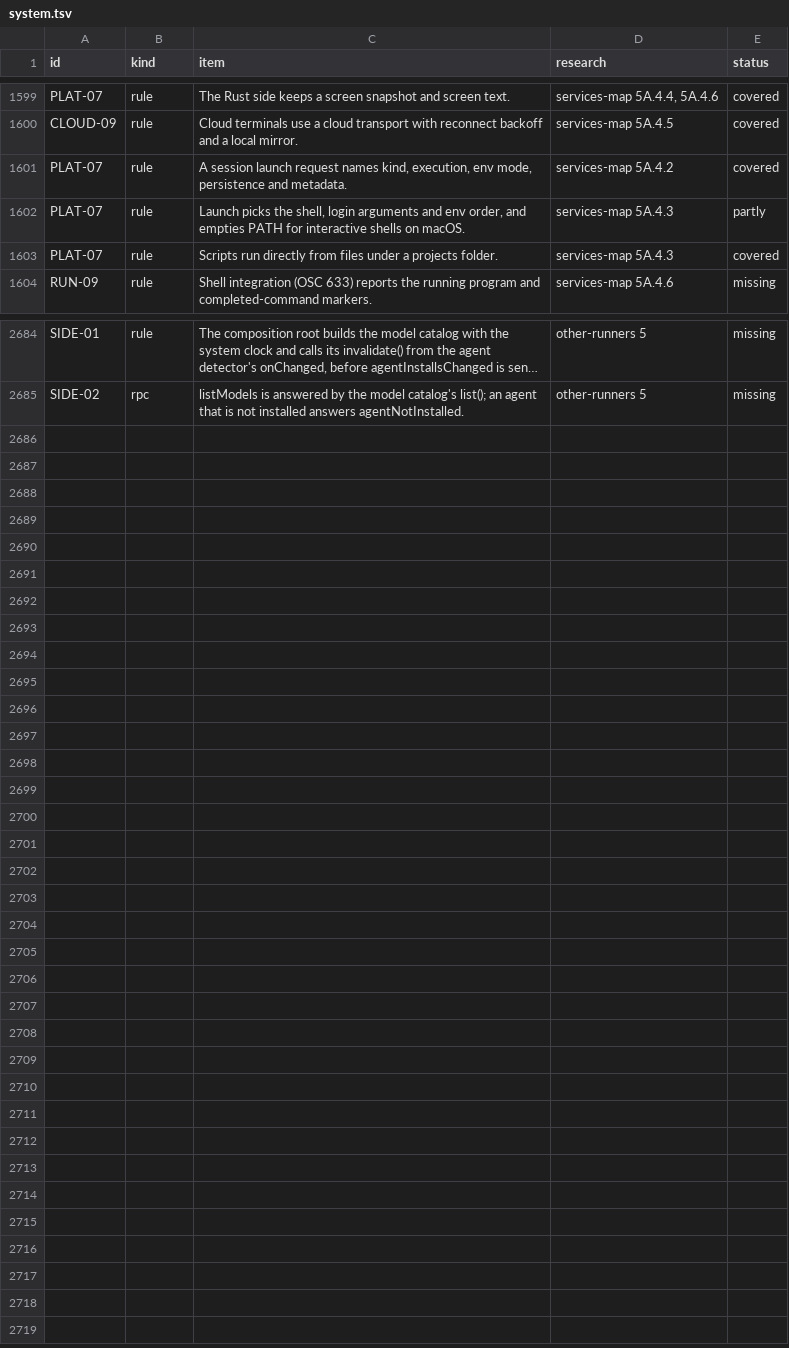
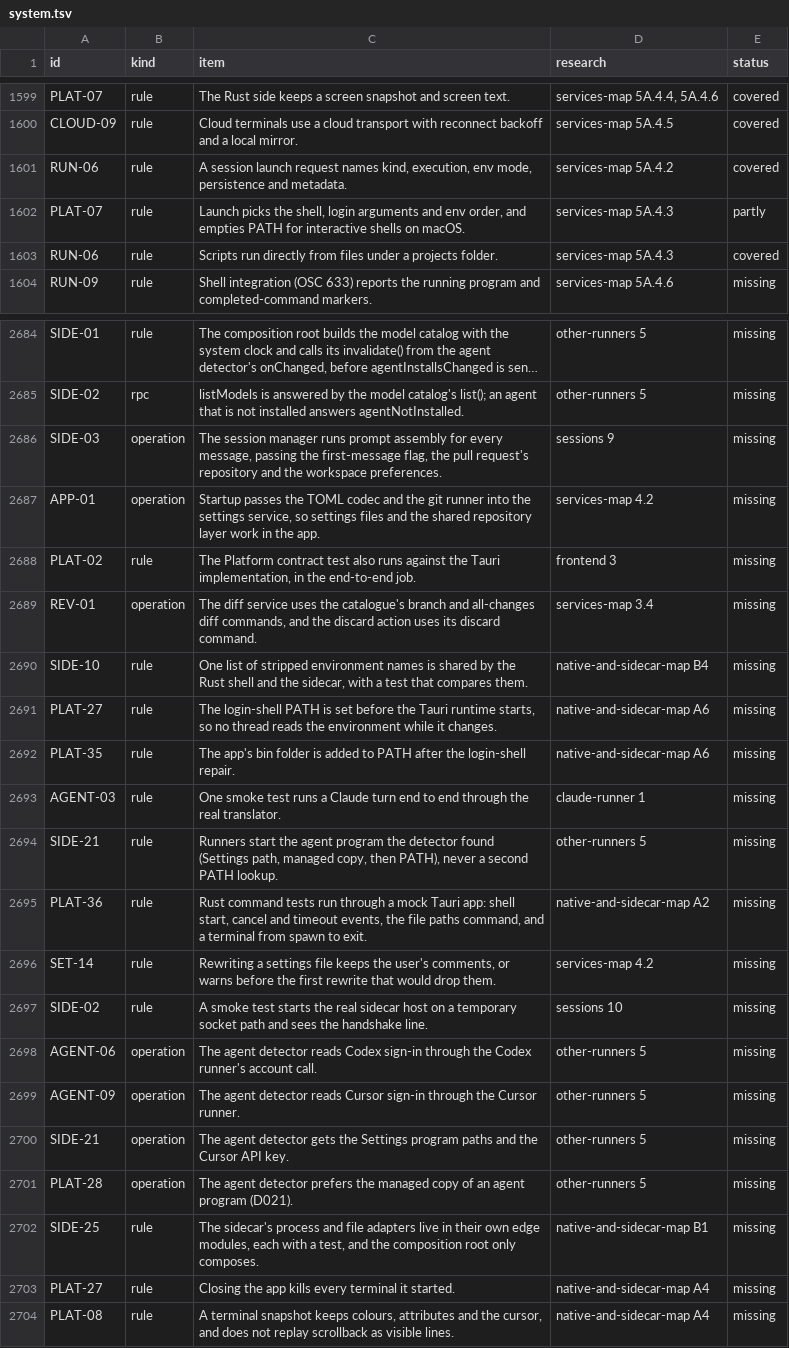
Before and after one commit to jahala/conducted, a TSV file: docs/plans/items/system.tsv, drawn as a sheet; only a part is shown, gaps mark what is left out; long unchanged cells end in …; the diff covers the shown part only; the diff names each change by its address in the sheet, - before the commit and + after, or states it on an @@ line.

```diff
--- a/docs/plans/items/system.tsv
+++ b/docs/plans/items/system.tsv
-A1601 (id): PLAT-07
+A1601 (id): RUN-06
-A1603 (id): PLAT-07
+A1603 (id): RUN-06
+row 2686: SIDE-03 | operation | The session manager runs prompt assembly for every message, passing the first-message flag, the pull request's repository and the workspace preferences. | sessions 9 | missing
+row 2687: APP-01 | operation | Startup passes the TOML codec and the git runner into the settings service, so settings files and the shared repository layer work in the app. | services-map 4.2 | missing
+row 2688: PLAT-02 | rule | The Platform contract test also runs against the Tauri implementation, in the end-to-end job. | frontend 3 | missing
+row 2689: REV-01 | operation | The diff service uses the catalogue's branch and all-changes diff commands, and the discard action uses its discard command. | services-map 3.4 | missing
+row 2690: SIDE-10 | rule | One list of stripped environment names is shared by the Rust shell and the sidecar, with a test that compares them. | native-and-sidecar-map B4 | missing
+row 2691: PLAT-27 | rule | The login-shell PATH is set before the Tauri runtime starts, so no thread reads the environment while it changes. | native-and-sidecar-map A6 | missing
+row 2692: PLAT-35 | rule | The app's bin folder is added to PATH after the login-shell repair. | native-and-sidecar-map A6 | missing
+row 2693: AGENT-03 | rule | One smoke test runs a Claude turn end to end through the real translator. | claude-runner 1 | missing
+row 2694: SIDE-21 | rule | Runners start the agent program the detector found (Settings path, managed copy, then PATH), never a second PATH lookup. | other-runners 5 | missing
+row 2695: PLAT-36 | rule | Rust command tests run through a mock Tauri app: shell start, cancel and timeout events, the file paths command, and a terminal from spawn to exit. | native-and-sidecar-map A2 | missing
+row 2696: SET-14 | rule | Rewriting a settings file keeps the user's comments, or warns before the first rewrite that would drop them. | services-map 4.2 | missing
+row 2697: SIDE-02 | rule | A smoke test starts the real sidecar host on a temporary socket path and sees the handshake line. | sessions 10 | missing
+row 2698: AGENT-06 | operation | The agent detector reads Codex sign-in through the Codex runner's account call. | other-runners 5 | missing
+row 2699: AGENT-09 | operation | The agent detector reads Cursor sign-in through the Cursor runner. | other-runners 5 | missing
+row 2700: SIDE-21 | operation | The agent detector gets the Settings program paths and the Cursor API key. | other-runners 5 | missing
+row 2701: PLAT-28 | operation | The agent detector prefers the managed copy of an agent program (D021). | other-runners 5 | missing
+row 2702: SIDE-25 | rule | The sidecar's process and file adapters live in their own edge modules, each with a test, and the composition root only composes. | native-and-sidecar-map B1 | missing
+row 2703: PLAT-27 | rule | Closing the app kills every terminal it started. | native-and-sidecar-map A4 | missing
+row 2704: PLAT-08 | rule | A terminal snapshot keeps colours, attributes and the cursor, and does not replay scrollback as visible lines. | native-and-sidecar-map A4 | missing
```
Also changed, not shown: 26 edited cells elsewhere in this file, docs/plans/items/ui.tsv, 3 other files.
